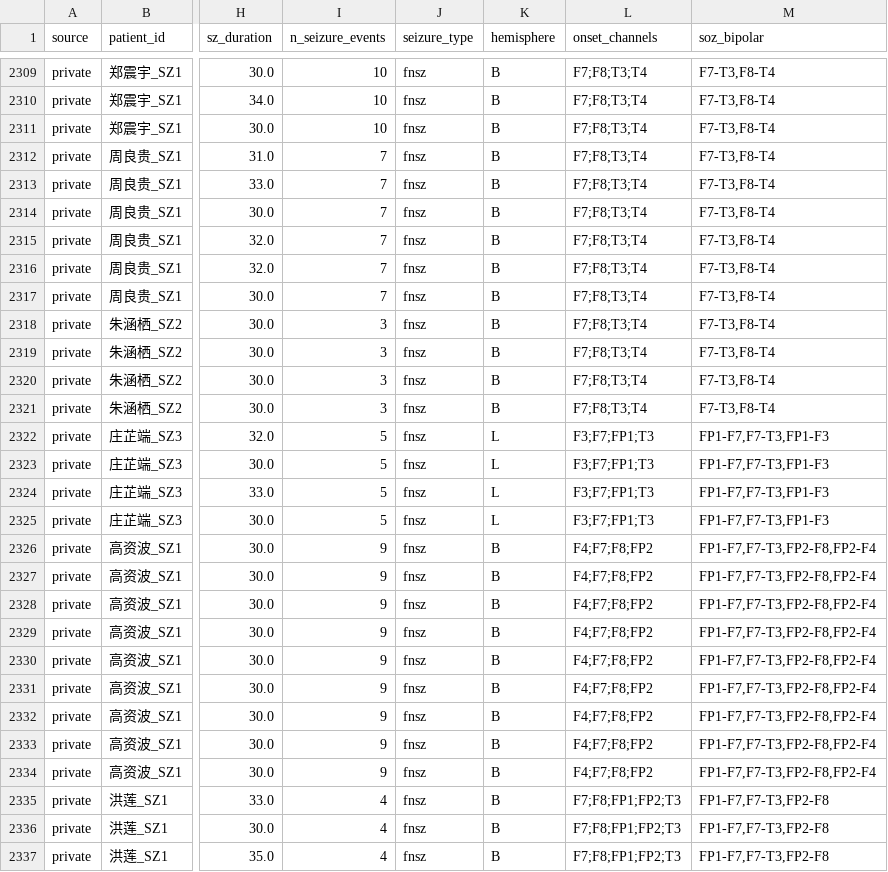
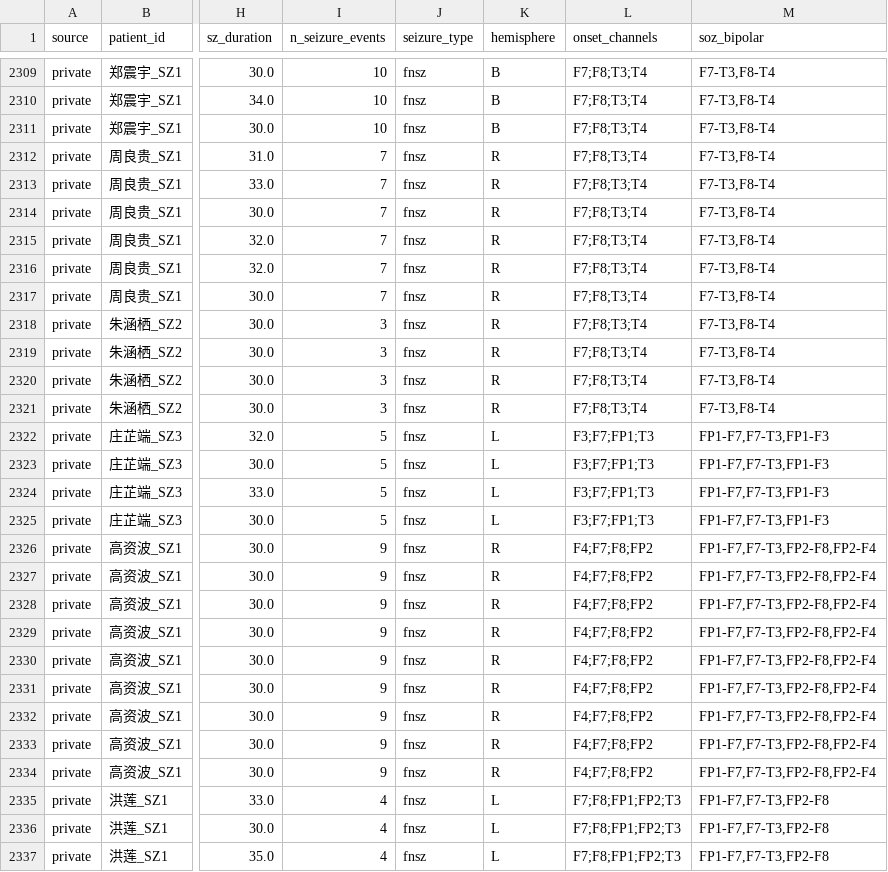
Before and after one commit to yfding98/EEG_SUAT_NEW, a CSV file: TUSZ/combined_manifest.csv, drawn as a sheet; only a part is shown, gaps mark what is left out; the diff covers the shown part only; the diff names each change by its address in the sheet, - before the commit and + after, or states it on an @@ line.

```diff
--- a/TUSZ/combined_manifest.csv
+++ b/TUSZ/combined_manifest.csv
-K2312:K2321 (hemisphere): B
+K2312:K2321 (hemisphere): R
-K2326:K2334 (hemisphere): B
+K2326:K2334 (hemisphere): R
-K2335:K2337 (hemisphere): B
+K2335:K2337 (hemisphere): L
```
Also changed, not shown: 37 edited cells elsewhere in this file, 4 other files.
